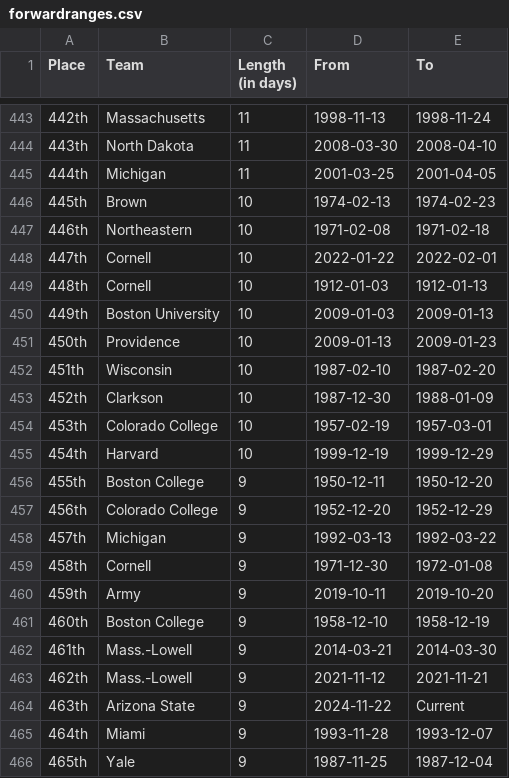
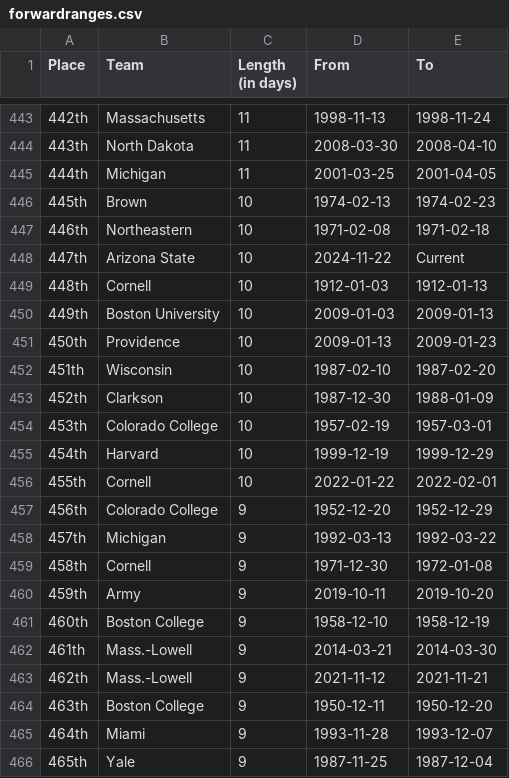
Before and after one commit to ankudovychm/collegehockey-macguffin, a CSV file: data/leaderboard/forwardranges.csv, drawn as a sheet; only a part is shown, gaps mark what is left out.

```diff
--- a/data/leaderboard/forwardranges.csv
+++ b/data/leaderboard/forwardranges.csv
@@ -447,3 +447,3 @@ Place,Team,Length (in days),From,To
 446th,Northeastern,10,1971-02-08,1971-02-18
-447th,Cornell,10,2022-01-22,2022-02-01
+447th,Arizona State,10,2024-11-22,Current
 448th,Cornell,10,1912-01-03,1912-01-13
@@ -455,3 +455,3 @@ Place,Team,Length (in days),From,To
 454th,Harvard,10,1999-12-19,1999-12-29
-455th,Boston College,9,1950-12-11,1950-12-20
+455th,Cornell,10,2022-01-22,2022-02-01
 456th,Colorado College,9,1952-12-20,1952-12-29
@@ -463,3 +463,3 @@ Place,Team,Length (in days),From,To
 462th,Mass.-Lowell,9,2021-11-12,2021-11-21
-463th,Arizona State,9,2024-11-22,Current
+463th,Boston College,9,1950-12-11,1950-12-20
 464th,Miami,9,1993-11-28,1993-12-07
```
Also changed, not shown: data/leaderboard/forwardtotals.csv, data/leaderboard/reverseranges.csv, 1 other file.
